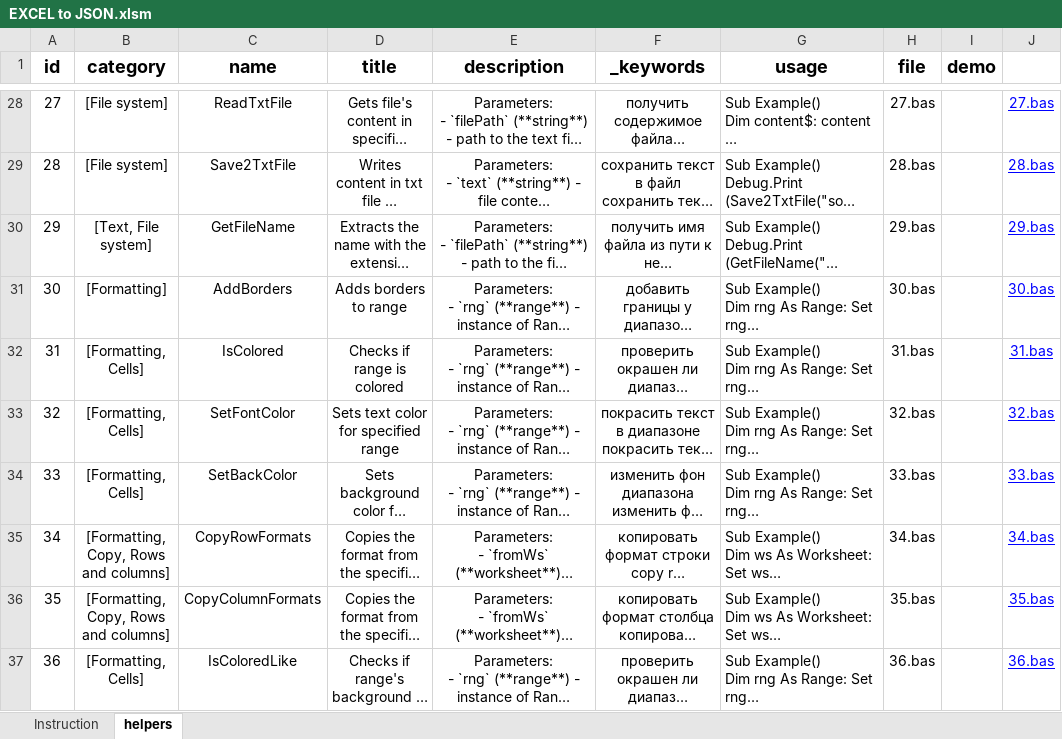
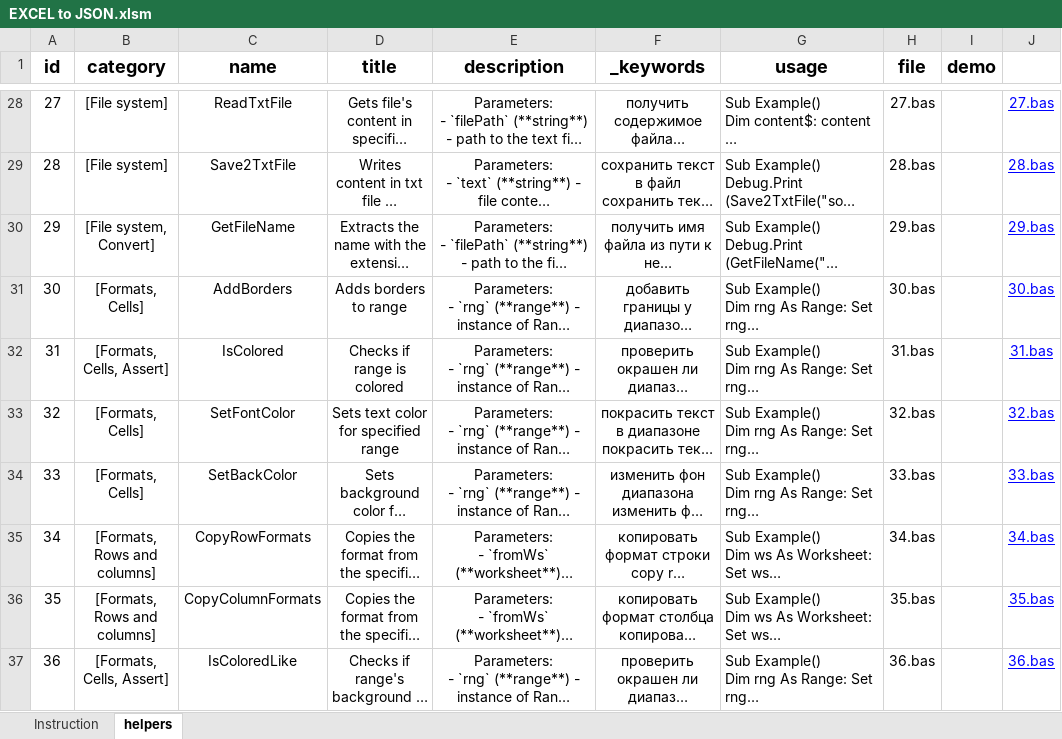
Before and after one commit to akzhar/vba-helpers-api, an Excel workbook: data/EXCEL to JSON.xlsm, sheet helpers, drawn as a sheet; only a part is shown, gaps mark what is left out; long unchanged cells end in …; values as stored, in another font and other column widths than the file's, no borders; table styles not drawn; the diff covers the shown part only; the diff names each change by its address in the sheet, - before the commit and + after, or states it on an @@ line.

Commit message:
Review categories: reduce qty and group helpers

```diff
--- a/data/EXCEL to JSON.xlsm (sheet helpers)
+++ b/data/EXCEL to JSON.xlsm (sheet helpers)
-B30 (category): [Text, File system]
+B30 (category): [File system, Convert]
-B31 (category): [Formatting]
+B31 (category): [Formats, Cells]
-B32 (category): [Formatting, Cells]
+B32 (category): [Formats, Cells, Assert]
-B33:B34 (category): [Formatting, Cells]
+B33:B34 (category): [Formats, Cells]
-B35:B36 (category): [Formatting, Copy, Rows and columns]
+B35:B36 (category): [Formats, Rows and columns]
-B37 (category): [Formatting, Cells]
+B37 (category): [Formats, Cells, Assert]
```
Also changed, not shown: 1 added row, 2 removed rows and 52 edited cells elsewhere in this sheet, 4 other files.
